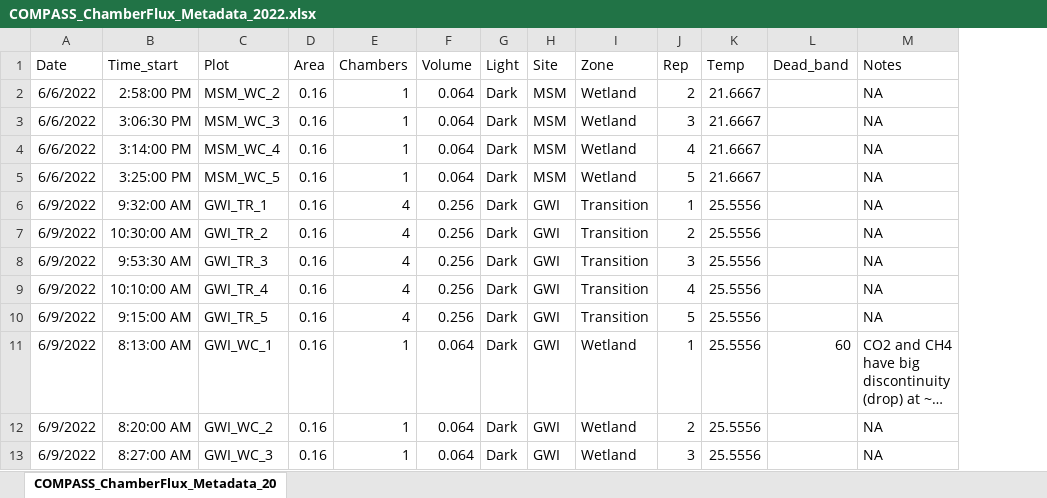
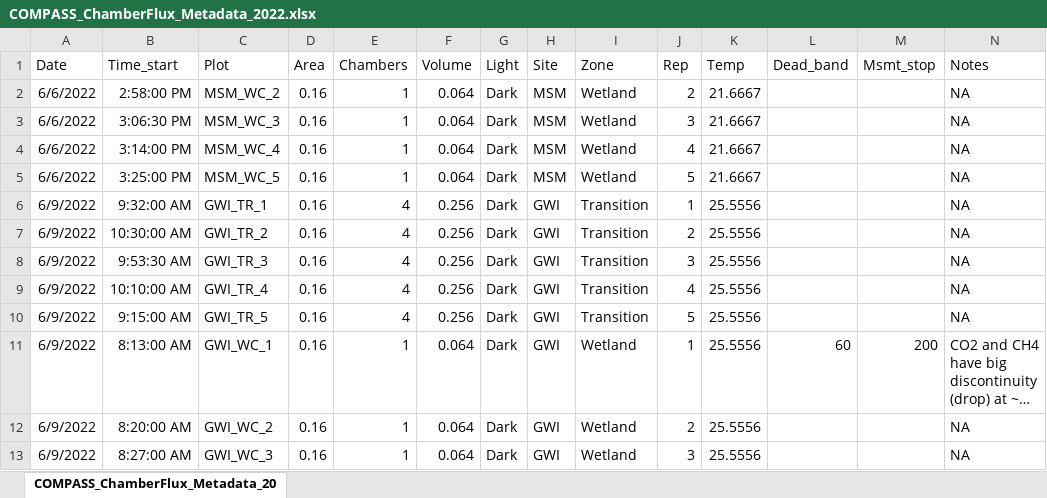
Before and after one commit to COMPASS-DOE/ghg-processor, an Excel workbook: data/COMPASS_ChamberFlux_Metadata_2022.xlsx, sheet COMPASS_ChamberFlux_Metadata_20, drawn as a sheet; only a part is shown; long unchanged cells end in …; values as stored, in another font and other column widths than the file's, no borders; the diff names each change by its address in the sheet, - before the commit and + after, or states it on an @@ line.

Commit message:
Add "Msmt_stop" column to metadata & code to handle

```diff
--- a/data/COMPASS_ChamberFlux_Metadata_2022.xlsx (sheet COMPASS_ChamberFlux_Metadata_20)
+++ b/data/COMPASS_ChamberFlux_Metadata_2022.xlsx (sheet COMPASS_ChamberFlux_Metadata_20)
+column M (Msmt_stop), row 11: 200
```
Also changed, not shown: 1 other file.
